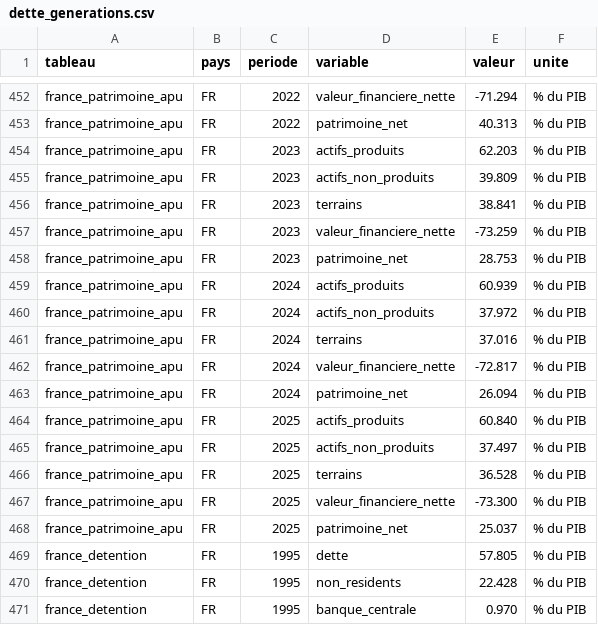
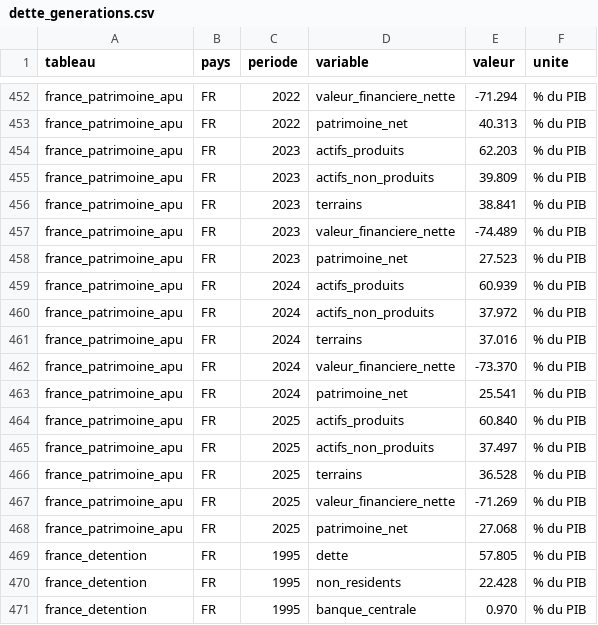
Before and after one commit to ProjectPulse-source/anthropie, a CSV file: static/dette_generations.csv, drawn as a sheet; only a part is shown, gaps mark what is left out.

```diff
--- a/static/dette_generations.csv
+++ b/static/dette_generations.csv
@@ -456,4 +456,4 @@ france_patrimoine_apu,FR,2023,actifs_non_produits,39.809,% du PIB
 france_patrimoine_apu,FR,2023,terrains,38.841,% du PIB
-france_patrimoine_apu,FR,2023,valeur_financiere_nette,-73.259,% du PIB
-france_patrimoine_apu,FR,2023,patrimoine_net,28.753,% du PIB
+france_patrimoine_apu,FR,2023,valeur_financiere_nette,-74.489,% du PIB
+france_patrimoine_apu,FR,2023,patrimoine_net,27.523,% du PIB
 france_patrimoine_apu,FR,2024,actifs_produits,60.939,% du PIB
@@ -461,4 +461,4 @@ france_patrimoine_apu,FR,2024,actifs_non_produits,37.972,% du PIB
 france_patrimoine_apu,FR,2024,terrains,37.016,% du PIB
-france_patrimoine_apu,FR,2024,valeur_financiere_nette,-72.817,% du PIB
-france_patrimoine_apu,FR,2024,patrimoine_net,26.094,% du PIB
+france_patrimoine_apu,FR,2024,valeur_financiere_nette,-73.370,% du PIB
+france_patrimoine_apu,FR,2024,patrimoine_net,25.541,% du PIB
 france_patrimoine_apu,FR,2025,actifs_produits,60.840,% du PIB
@@ -466,4 +466,4 @@ france_patrimoine_apu,FR,2025,actifs_non_produits,37.497,% du PIB
 france_patrimoine_apu,FR,2025,terrains,36.528,% du PIB
-france_patrimoine_apu,FR,2025,valeur_financiere_nette,-73.300,% du PIB
-france_patrimoine_apu,FR,2025,patrimoine_net,25.037,% du PIB
+france_patrimoine_apu,FR,2025,valeur_financiere_nette,-71.269,% du PIB
+france_patrimoine_apu,FR,2025,patrimoine_net,27.068,% du PIB
 france_detention,FR,1995,dette,57.805,% du PIB
```
Also changed, not shown: static/dette_monde.csv, 36 other files.
